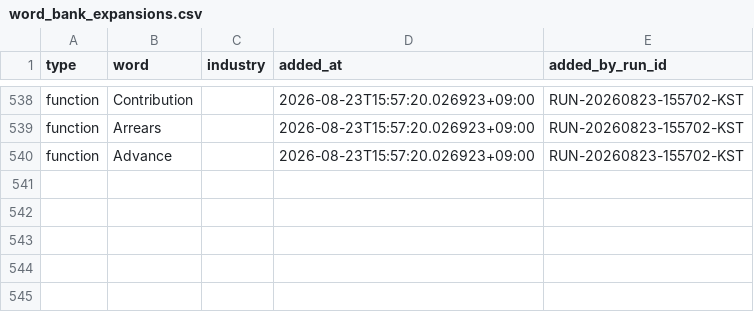
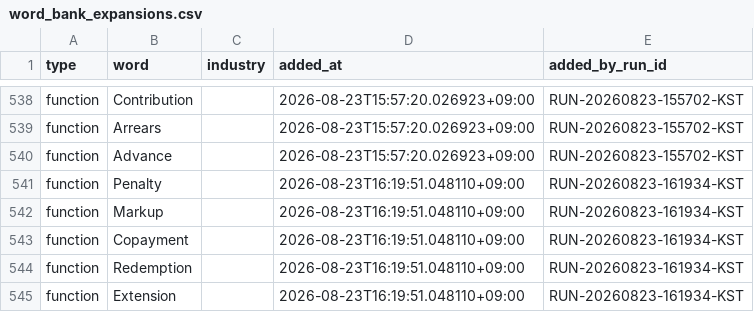
Before and after one commit to h0912w/SAAS_WORDS_TWO_claude_code_project_v2.4, a CSV file: config/word_bank_expansions.csv, drawn as a sheet; only a part is shown, gaps mark what is left out.

Commit message:
chore: word pipeline checkpoint for RUN-20260823-161934-KST

```diff
--- a/config/word_bank_expansions.csv
+++ b/config/word_bank_expansions.csv
@@ -540 +540,6 @@ function,Arrears,,2026-08-23T15:57:20.026923+09:00,RUN-20260823-155702-KST
 function,Advance,,2026-08-23T15:57:20.026923+09:00,RUN-20260823-155702-KST
+function,Penalty,,2026-08-23T16:19:51.048110+09:00,RUN-20260823-161934-KST
+function,Markup,,2026-08-23T16:19:51.048110+09:00,RUN-20260823-161934-KST
+function,Copayment,,2026-08-23T16:19:51.048110+09:00,RUN-20260823-161934-KST
+function,Redemption,,2026-08-23T16:19:51.048110+09:00,RUN-20260823-161934-KST
+function,Extension,,2026-08-23T16:19:51.048110+09:00,RUN-20260823-161934-KST
```
Also changed, not shown: output/_pipeline/analysis/round_history.csv, 7 other files.
